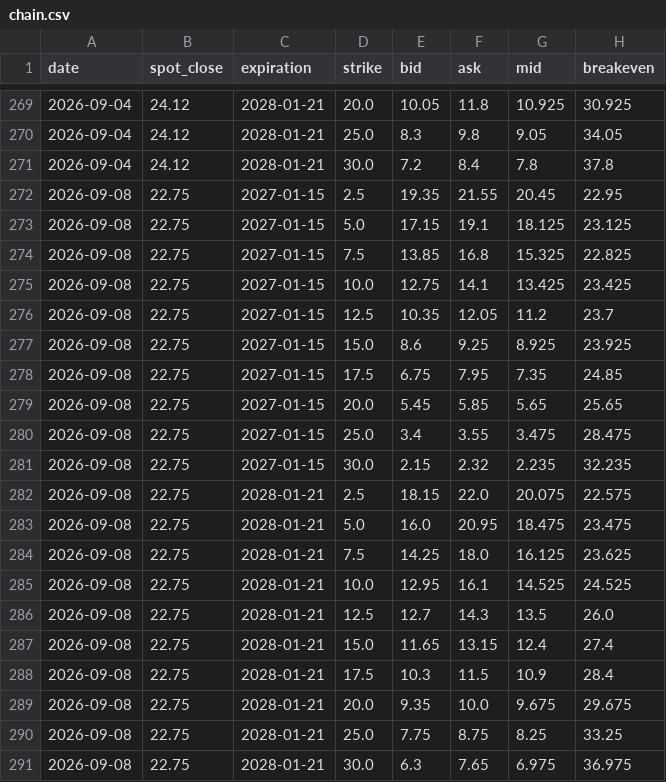
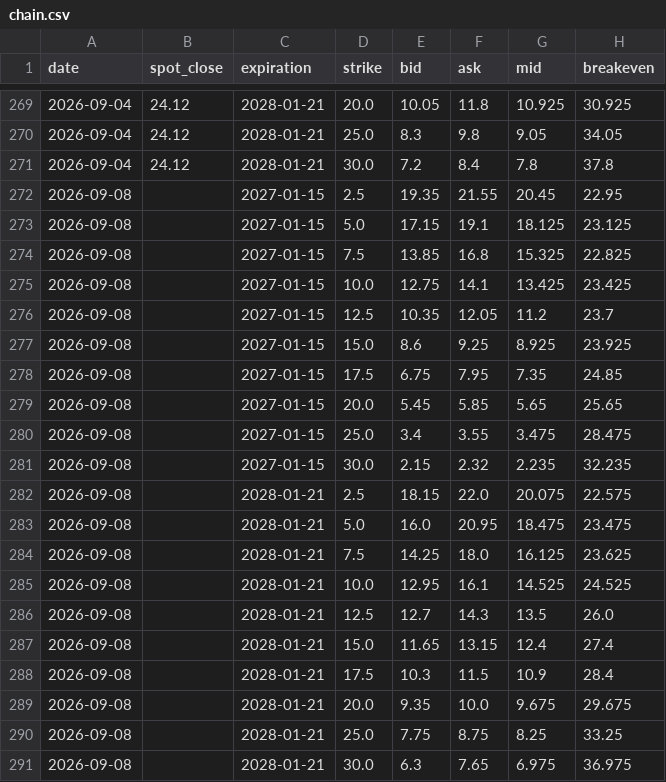
Before and after one commit to plinco-b/plinco-b.github.io, a CSV file: options/chain.csv, drawn as a sheet; only a part is shown, gaps mark what is left out; the diff names each change by its address in the sheet, - before the commit and + after, or states it on an @@ line.

Commit message:
options: 2026-09-08 close

```diff
--- a/options/chain.csv
+++ b/options/chain.csv
-B272:B291 (spot_close): 22.75
+B272:B291 (spot_close): (empty)
```
Also changed, not shown: options/spot.csv.
